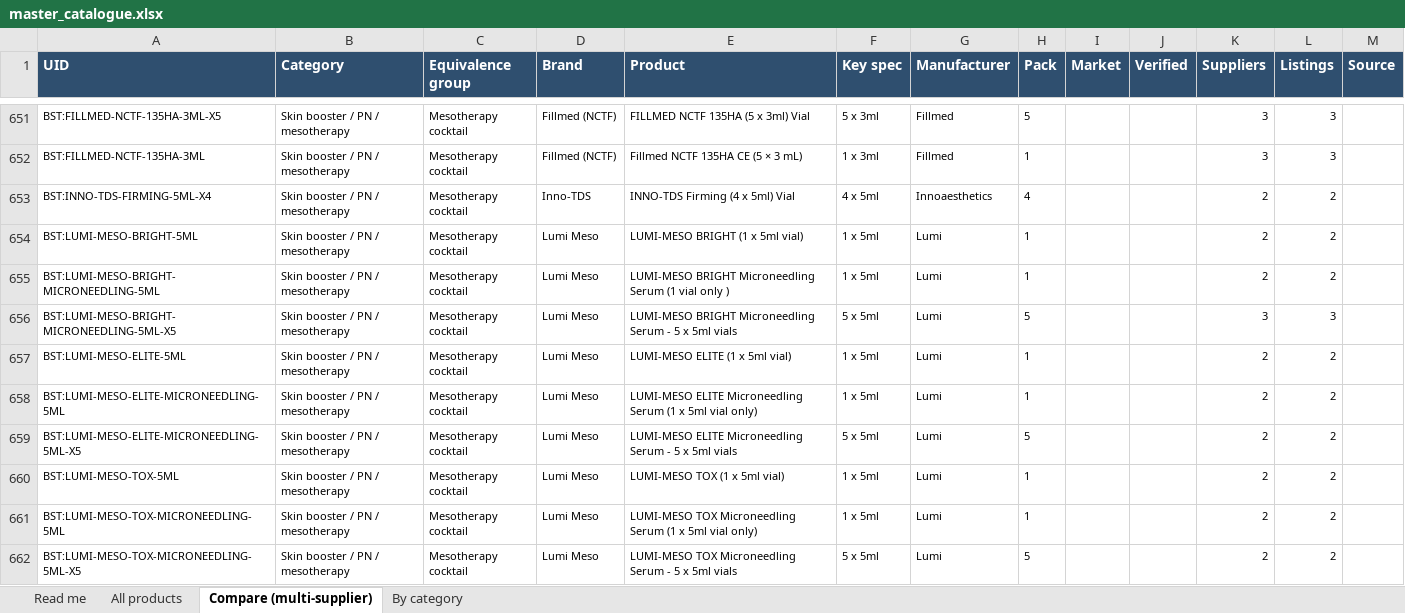
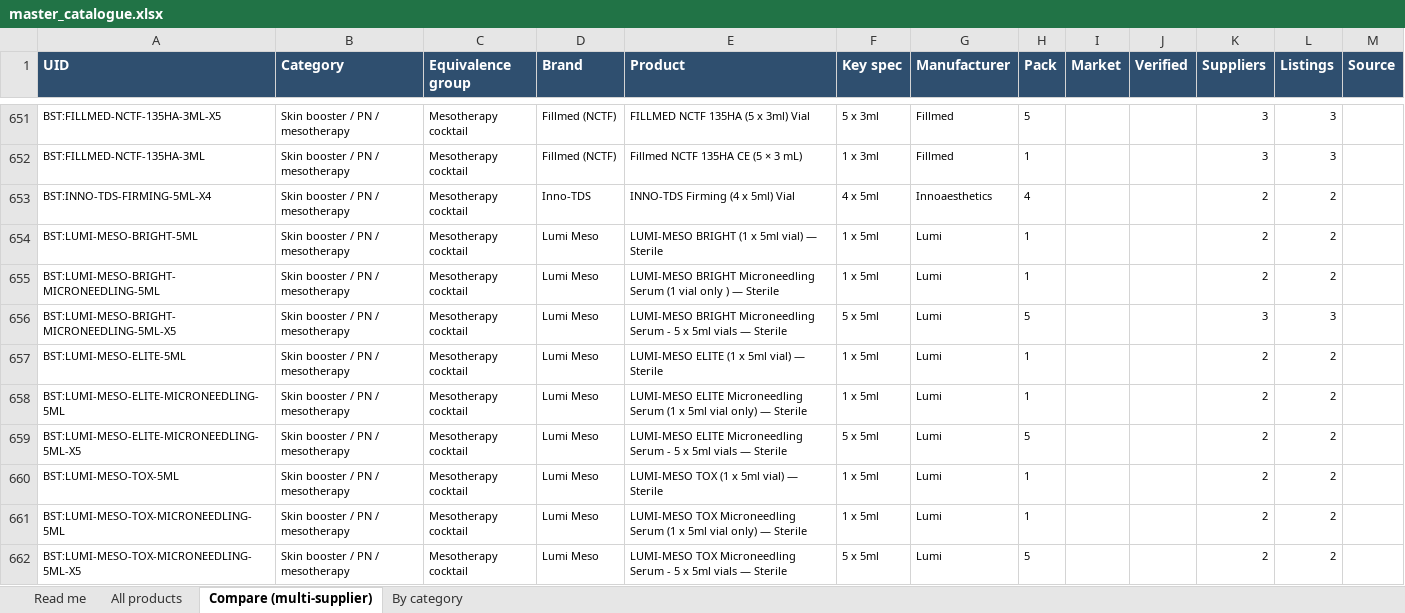
Before and after one commit to asghariresearcher1918-cyber/product-matching, an Excel workbook: output/master_catalogue.xlsx, sheet Compare (multi-supplier), drawn as a sheet; only a part is shown, gaps mark what is left out; values as stored, in another font and other column widths than the file's, no borders; the diff covers the shown part only; the diff names each change by its address in the sheet, - before the commit and + after, or states it on an @@ line.

```diff
--- a/output/master_catalogue.xlsx (sheet Compare (multi-supplier))
+++ b/output/master_catalogue.xlsx (sheet Compare (multi-supplier))
-E654 (Product): LUMI-MESO BRIGHT (1 x 5ml vial)
+E654 (Product): LUMI-MESO BRIGHT (1 x 5ml vial) — Sterile
-E655 (Product): …only )
+E655 (Product): …only ) — Sterile
-E656 (Product): …5ml vials
+E656 (Product): …5ml vials — Sterile
-E657 (Product): LUMI-MESO ELITE (1 x 5ml vial)
+E657 (Product): LUMI-MESO ELITE (1 x 5ml vial) — Sterile
-E658 (Product): …vial only)
+E658 (Product): …vial only) — Sterile
-E659 (Product): …5ml vials
+E659 (Product): …5ml vials — Sterile
-E660 (Product): LUMI-MESO TOX (1 x 5ml vial)
+E660 (Product): LUMI-MESO TOX (1 x 5ml vial) — Sterile
-E661 (Product): …vial only)
+E661 (Product): …vial only) — Sterile
-E662 (Product): …5ml vials
+E662 (Product): …5ml vials — Sterile
```
Also changed, not shown: 1 added row, 1 removed row and 57 edited cells elsewhere in this sheet, sheet All products, output/v2_surgical_medical_supplies.xlsx, 10 other files.
